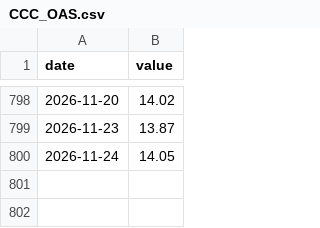
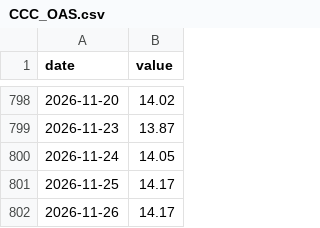
Before and after one commit to CL272/strategist-dashboard, a CSV file: archive/CCC_OAS.csv, drawn as a sheet; only a part is shown, gaps mark what is left out.

```diff
--- a/archive/CCC_OAS.csv
+++ b/archive/CCC_OAS.csv
@@ -800 +800,3 @@ date,value
 2026-11-24,14.05
+2026-11-25,14.17
+2026-11-26,14.17
```
Also changed, not shown: archive/AAA_OAS.csv, archive/AA_OAS.csv, 23 other files.
